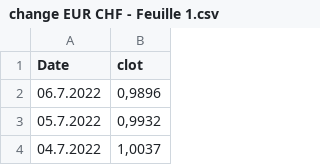
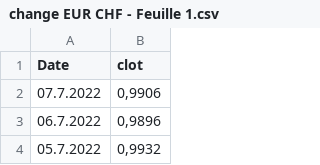
Before and after one commit to paulinetu/CHF_EUR_exchangerate, a CSV file: change EUR CHF - Feuille 1.csv, drawn as a sheet; only a part is shown; the shorter side is filled out with more unchanged rows.

Commit message:
Update change EUR CHF - Feuille 1.csv

```diff
--- a/change EUR CHF - Feuille 1.csv
+++ b/change EUR CHF - Feuille 1.csv
@@ -1,2 +1,3 @@
 Date,clot
+07.7.2022,"0,9906"
 06.7.2022,"0,9896"
```
